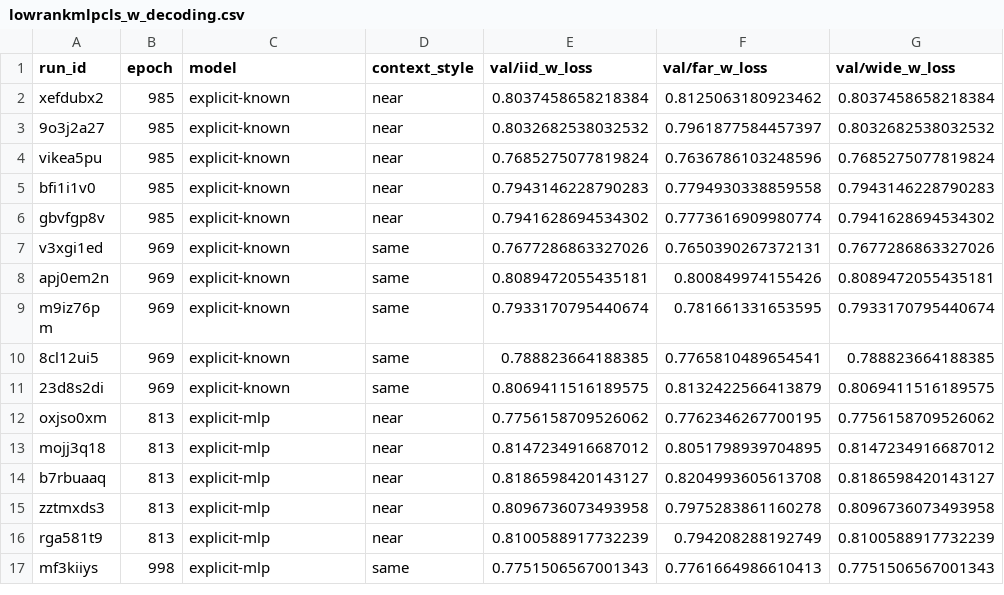
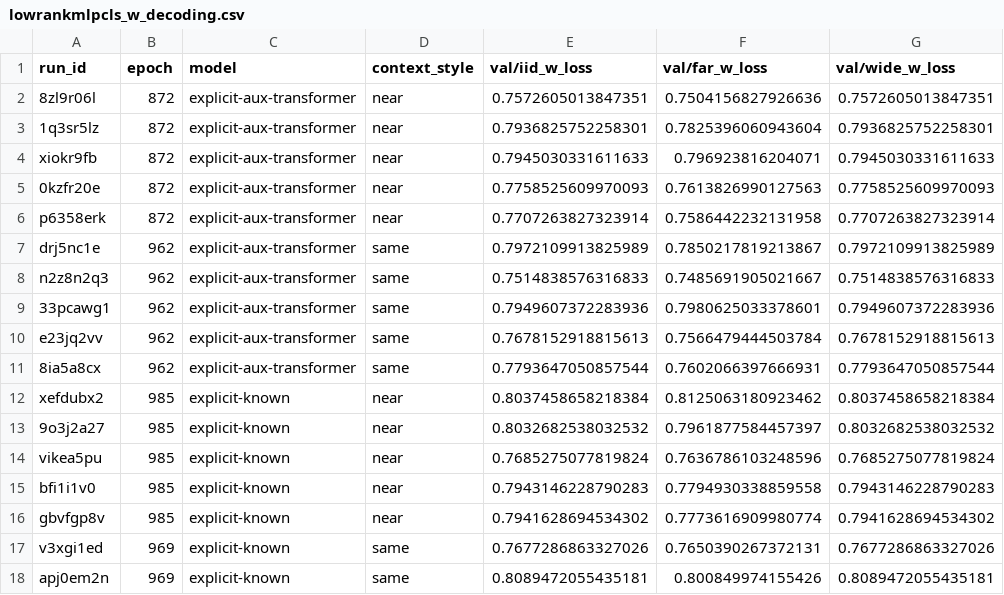
Before and after one commit to EricElmoznino/explicit_implicit_icl, a CSV file: notebooks/neurips/data/lowrankmlpcls_w_decoding.csv, drawn as a sheet; only a part is shown; the shorter side is filled out with more unchanged rows; the diff names each change by its address in the sheet, - before the commit and + after, or states it on an @@ line.

```diff
--- a/notebooks/neurips/data/lowrankmlpcls_w_decoding.csv
+++ b/notebooks/neurips/data/lowrankmlpcls_w_decoding.csv
+row 2: 8zl9r06l | 872 | explicit-aux-transformer | near | 0.7572605013847351 | 0.7504156827926636 | 0.7572605013847351
+row 3: 1q3sr5lz | 872 | explicit-aux-transformer | near | 0.7936825752258301 | 0.7825396060943604 | 0.7936825752258301
+row 4: xiokr9fb | 872 | explicit-aux-transformer | near | 0.7945030331611633 | 0.796923816204071 | 0.7945030331611633
+row 5: 0kzfr20e | 872 | explicit-aux-transformer | near | 0.7758525609970093 | 0.7613826990127563 | 0.7758525609970093
+row 6: p6358erk | 872 | explicit-aux-transformer | near | 0.7707263827323914 | 0.7586442232131958 | 0.7707263827323914
+row 7: drj5nc1e | 962 | explicit-aux-transformer | same | 0.7972109913825989 | 0.7850217819213867 | 0.7972109913825989
+row 8: n2z8n2q3 | 962 | explicit-aux-transformer | same | 0.7514838576316833 | 0.7485691905021667 | 0.7514838576316833
+row 9: 33pcawg1 | 962 | explicit-aux-transformer | same | 0.7949607372283936 | 0.7980625033378601 | 0.7949607372283936
+row 10: e23jq2vv | 962 | explicit-aux-transformer | same | 0.7678152918815613 | 0.7566479444503784 | 0.7678152918815613
+row 11: 8ia5a8cx | 962 | explicit-aux-transformer | same | 0.7793647050857544 | 0.7602066397666931 | 0.7793647050857544
```
Also changed, not shown: notebooks/neurips/data/lincls_w_decoding.csv, notebooks/neurips/data/linreg_w_decoding.csv, 7 other files.
